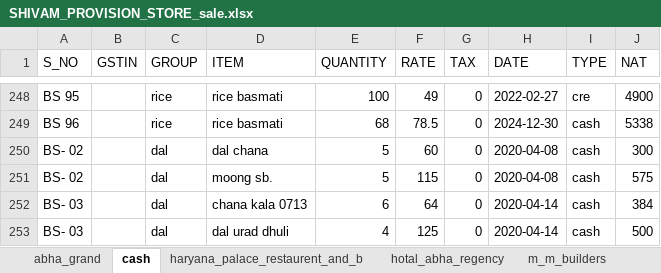
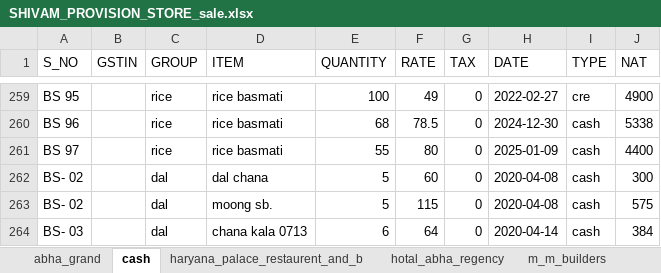
Before and after one commit to Utkarshagrawal1906/Acc, an Excel workbook: SHIVAM_PROVISION_STORE_sale.xlsx, sheet cash, drawn as a sheet; only a part is shown, gaps mark what is left out; the shorter side is filled out with more unchanged rows; values as stored, in another font and other column widths than the file's, no borders; the diff covers the shown part only; the diff names each change by its address in the sheet, - before the commit and + after, or states it on an @@ line.

```diff
--- a/SHIVAM_PROVISION_STORE_sale.xlsx (sheet cash)
+++ b/SHIVAM_PROVISION_STORE_sale.xlsx (sheet cash)
+row 261: BS 97 |  | rice | rice basmati | 55 | 80 | 0 | 2025-01-09 | cash | 4400
```
Also changed, not shown: 16 added rows elsewhere in this sheet, sheet palm_tree_hotel_and_restaurent, sheet pick_n_pay_store, sheet m_m_builders.
